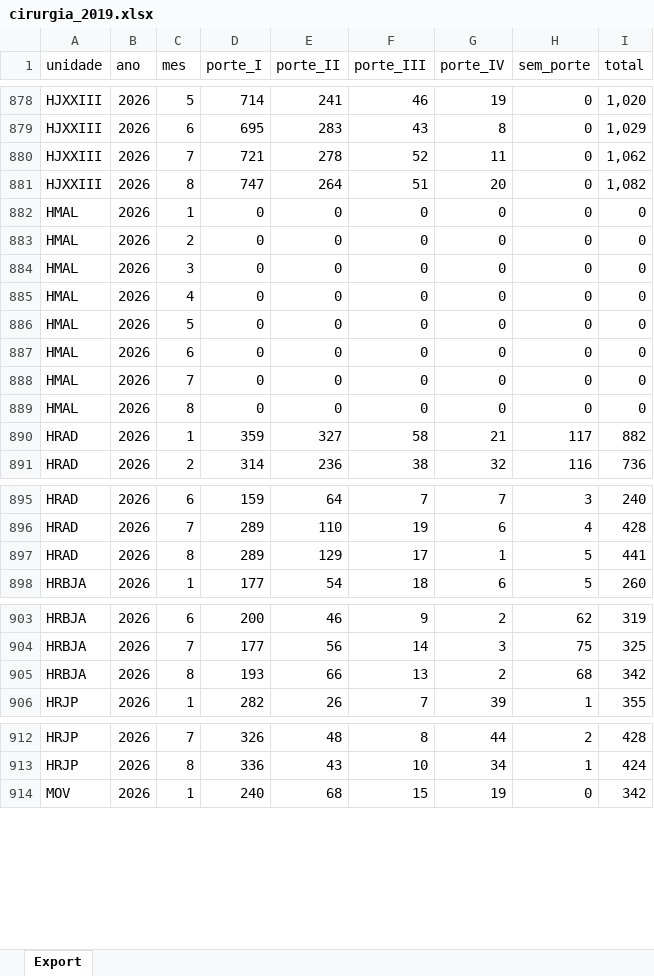
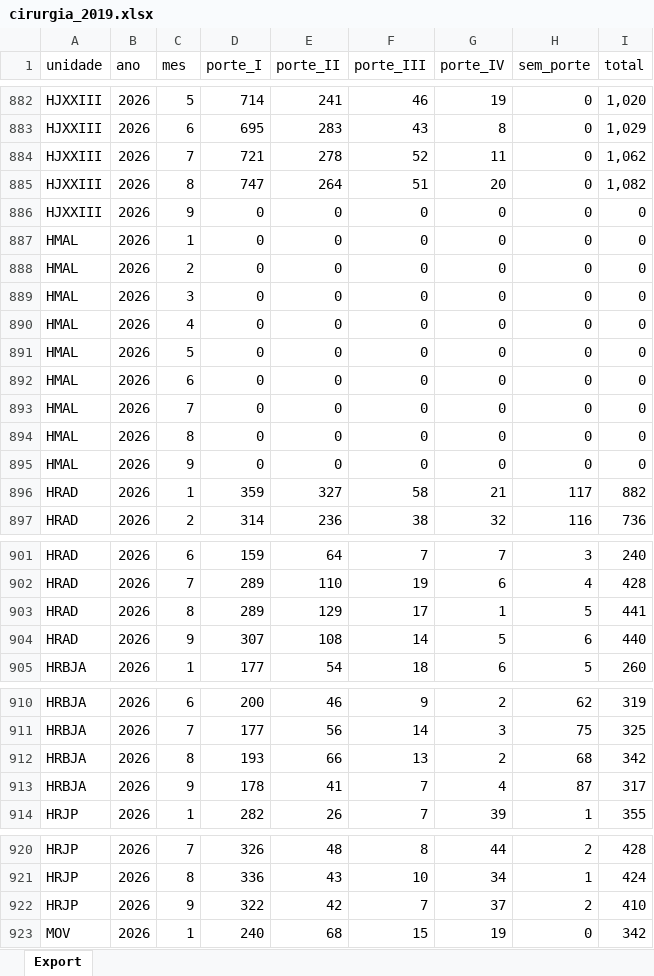
Before and after one commit to transparencia-mg/fhemig_cirurgias_porte, an Excel workbook: upload/cirurgia_2019.xlsx, sheet Export, drawn as a sheet; only a part is shown, gaps mark what is left out; values as stored, in another font and other column widths than the file's, no borders; the diff covers the shown part only; the diff names each change by its address in the sheet, - before the commit and + after, or states it on an @@ line.

```diff
--- a/upload/cirurgia_2019.xlsx (sheet Export)
+++ b/upload/cirurgia_2019.xlsx (sheet Export)
+row 886: HJXXIII | 2026 | 9 | 0 | 0 | 0 | 0 | 0 | 0
+row 895: HMAL | 2026 | 9 | 0 | 0 | 0 | 0 | 0 | 0
+row 904: HRAD | 2026 | 9 | 307 | 108 | 14 | 5 | 6 | 440
+row 913: HRBJA | 2026 | 9 | 178 | 41 | 7 | 4 | 87 | 317
+row 922: HRJP | 2026 | 9 | 322 | 42 | 7 | 37 | 2 | 410
```
Also changed, not shown: 5 added rows and 4 edited cells elsewhere in this sheet.
